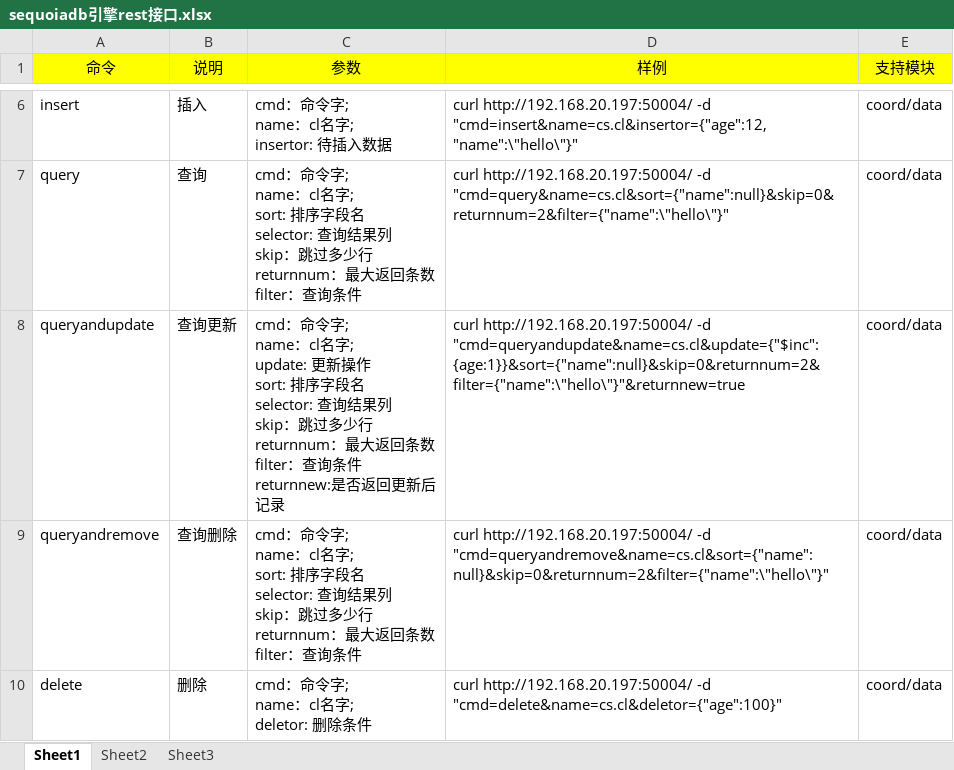
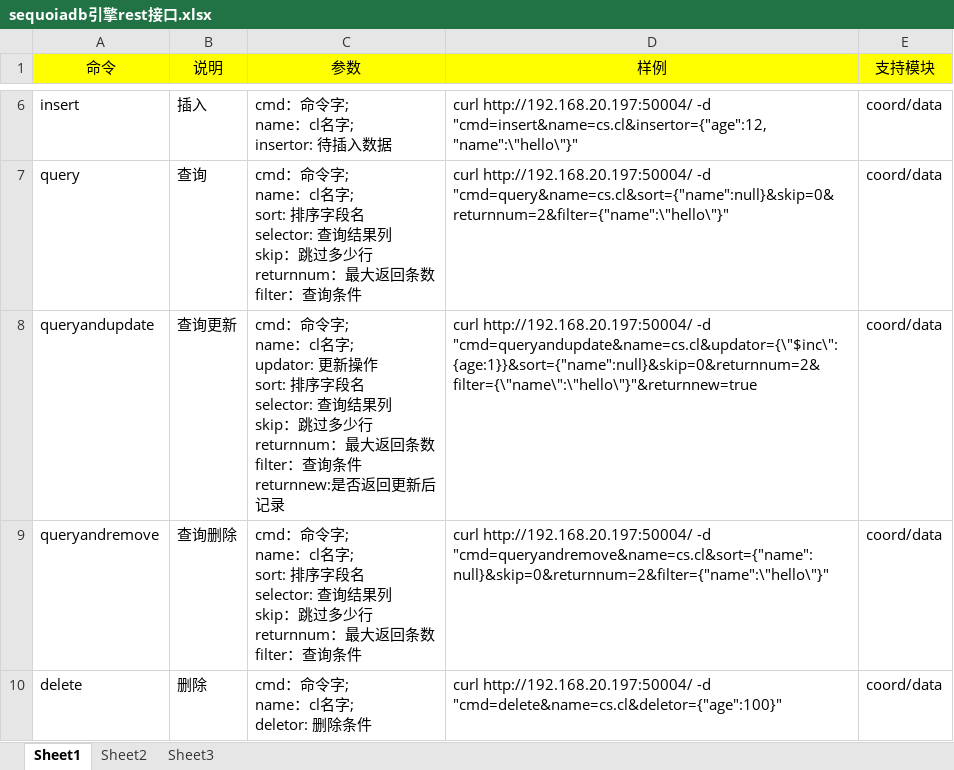
Before and after one commit to Vivian-hihi/SequoiaDB, an Excel workbook: internal_doc/03.开发设计/rest/sequoiadb引擎rest接口.xlsx, sheet Sheet1, drawn as a sheet; only a part is shown, gaps mark what is left out; values as stored, in another font and other column widths than the file's, no borders; ↵ is a line break in a cell; the diff names each change by its address in the sheet, - before the commit and + after, or states it on an @@ line.

Commit message:
update queryandupdate of REST doc
git-svn-id: http://192.168.20.11/sequoiadb/trunk@18121 6121f079-4a18-41d3-8c30-8870a322f2c2

```diff
--- a/internal_doc/03.开发设计/rest/sequoiadb引擎rest接口.xlsx (sheet Sheet1)
+++ b/internal_doc/03.开发设计/rest/sequoiadb引擎rest接口.xlsx (sheet Sheet1)
-C8 (参数): …cl名字; ↵ update: 更新操作…
+C8 (参数): …cl名字; ↵ updator: 更新操作…
-D8 (样例): …http://192.168.20.197:50004/ -d "cmd=queryandupdate&name=cs.cl&update={"$inc":{age:1}}&sort={"name":null}&skip=0&returnnum=2&filter={"name":\"hello\"}"&returnnew=true
+D8 (样例): …http://192.168.20.197:50004/ -d "cmd=queryandupdate&name=cs.cl&updator={\"$inc\":{age:1}}&sort={"name":null}&skip=0&returnnum=2&filter={\"name\":\"hello\"}"&returnnew=true
```
Also changed, not shown: 1 other file.
